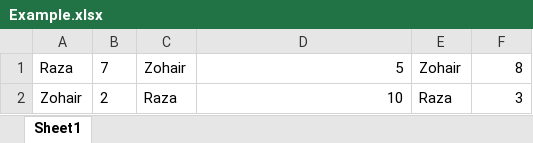
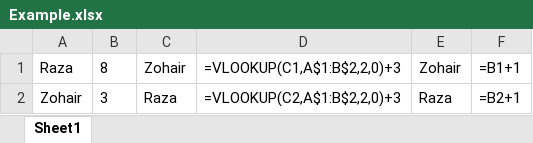
Before and after one commit to KumailQazi/PythonExcelPowerBIRefresh, an Excel workbook: Example.xlsx, sheet Sheet1, drawn as a sheet; values as stored, in another font and other column widths than the file's, no borders; formulas without a stored value are shown as written; the diff names each change by its address in the sheet, - before the commit and + after, or states it on an @@ line.

```diff
--- a/Example.xlsx (sheet Sheet1)
+++ b/Example.xlsx (sheet Sheet1)
-B1: 7
+B1: 8
-D1: 5
+D1: =VLOOKUP(C1,A$1:B$2,2,0)+3
-F1: 8
+F1: =B1+1
-B2: 2
+B2: 3
-D2: 10
+D2: =VLOOKUP(C2,A$1:B$2,2,0)+3
-F2: 3
+F2: =B2+1
```
Also changed, not shown: 4 other files.
